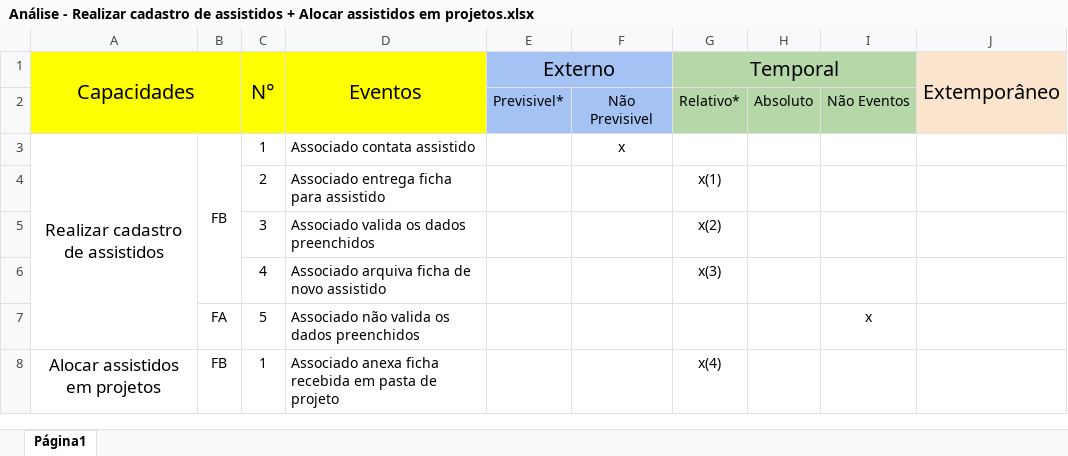
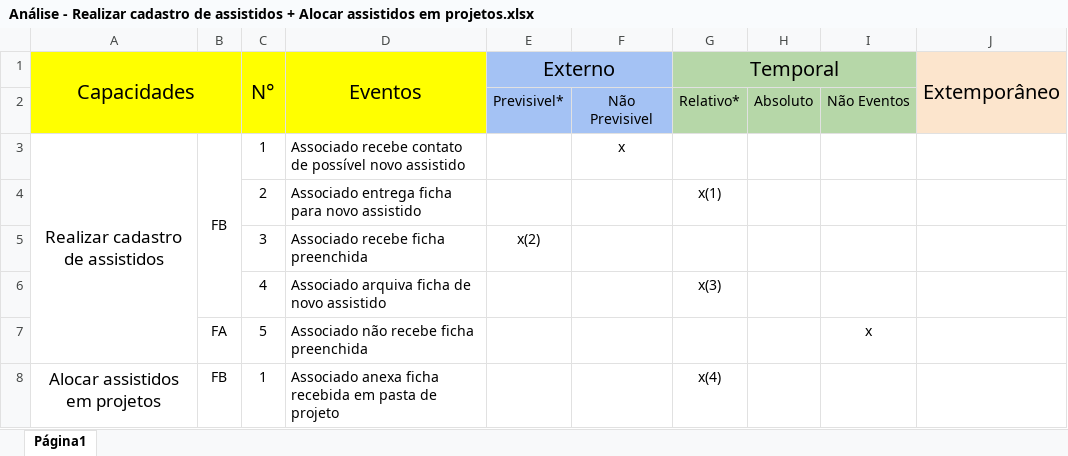
Before and after one commit to ApoliRafael/OPE_RacksIT, an Excel workbook: 17 - Análises de Eventos/Análise - Realizar cadastro de assistidos + Alocar assistidos em projetos.xlsx, sheet Página1, drawn as a sheet; values as stored, in another font and other column widths than the file's, no borders; charts and pictures not drawn; removed rows and columns are numbered as before the commit, all else as after; the diff names each change by its address in the sheet, - before the commit and + after, or states it on an @@ line.

```diff
--- a/17 - Análises de Eventos/Análise - Realizar cadastro de assistidos + Alocar assistidos em projetos.xlsx (sheet Página1)
+++ b/17 - Análises de Eventos/Análise - Realizar cadastro de assistidos + Alocar assistidos em projetos.xlsx (sheet Página1)
-D3 (Eventos): Associado contata assistido
+D3 (Eventos): Associado recebe contato de possível novo assistido
-D4 (Eventos): Associado entrega ficha para assistido
+D4 (Eventos): Associado entrega ficha para novo assistido
-row 5:  |  | 3 | Associado valida os dados preenchidos |  |  | x(2)
+row 5:  |  | 3 | Associado recebe ficha preenchida | x(2)
-D7 (Eventos): Associado não valida os dados preenchidos
+D7 (Eventos): Associado não recebe ficha preenchida
```
Also changed, not shown: 17 - Análises de Eventos/Análise - Alocação de Local para Eventos + Venda de ingressos.xlsx, 17 - Análises de Eventos/Análise - Buscar por Colaboradores + Transportar.xlsx, 33 other files.
